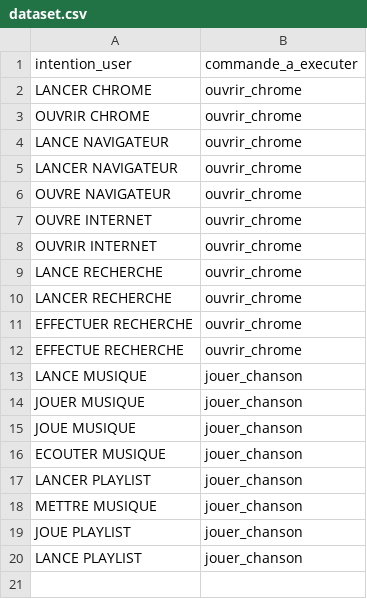
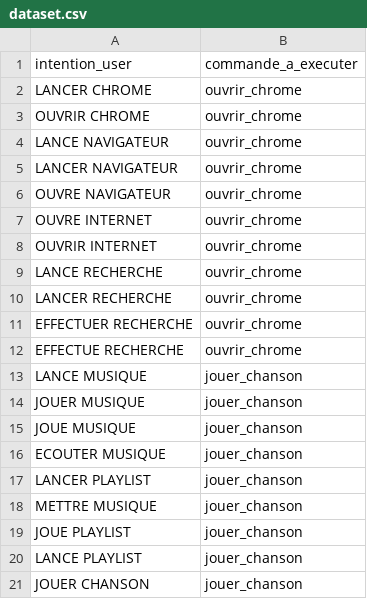
Before and after one commit to AaronRmj/Intelligent-system, a CSV file: dataset.csv, drawn as a sheet; the diff names each change by its address in the sheet, - before the commit and + after, or states it on an @@ line.

```diff
--- a/dataset.csv
+++ b/dataset.csv
+row 21: JOUER CHANSON | jouer_chanson
```
Also changed, not shown: 1 other file.
